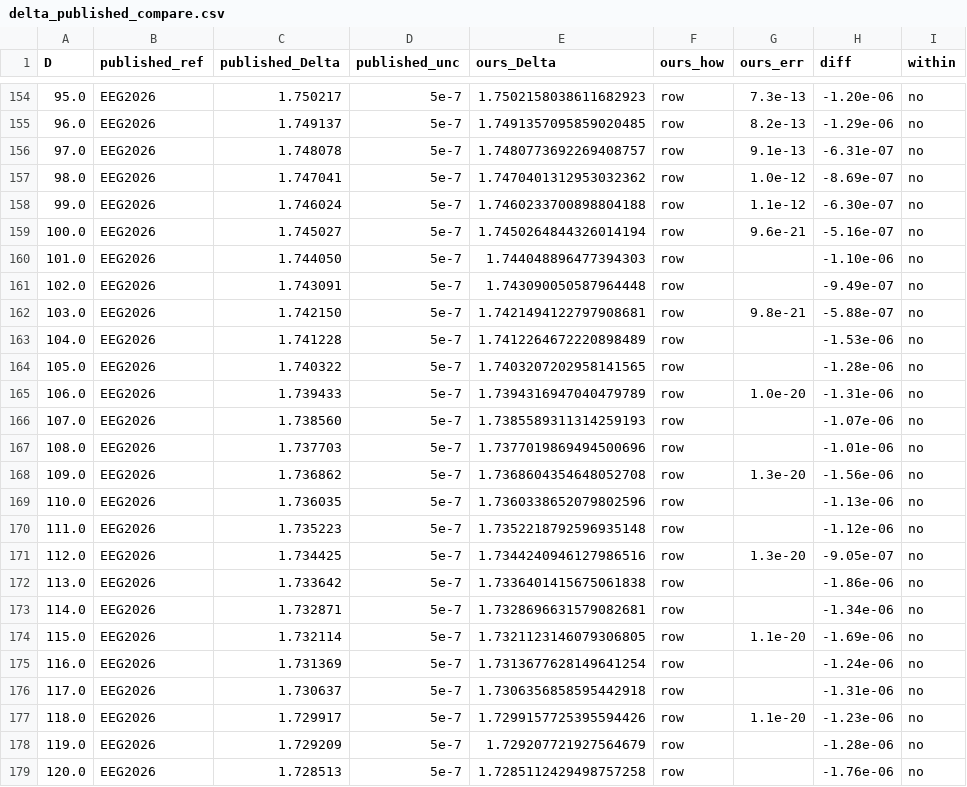
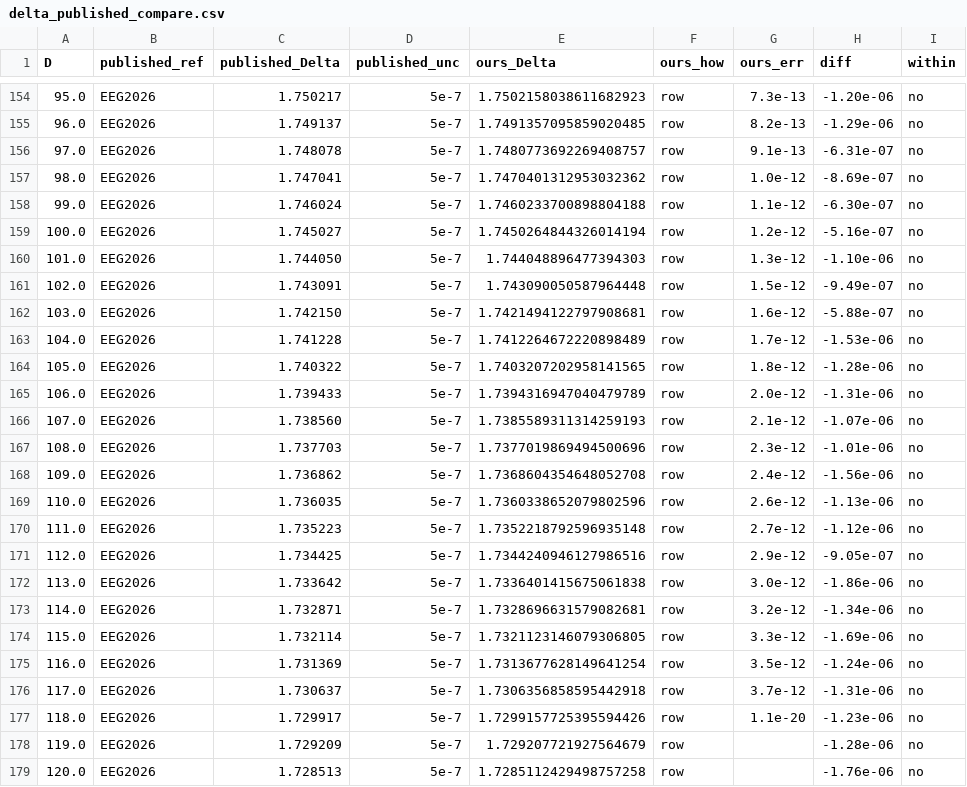
Before and after one commit to nmoinvaz/choptuik-large-d, a CSV file: hp/data/delta_published_compare.csv, drawn as a sheet; only a part is shown, gaps mark what is left out; the diff covers the shown part only.

```diff
--- a/hp/data/delta_published_compare.csv
+++ b/hp/data/delta_published_compare.csv
@@ -158,20 +158,20 @@ D,published_ref,published_Delta,published_unc,ours_Delta,ours_how,ours_err,diff,
 99.0,EEG2026,1.746024,5e-7,1.7460233700898804188,row,1.1e-12,-6.30e-07,no
-100.0,EEG2026,1.745027,5e-7,1.7450264844326014194,row,9.6e-21,-5.16e-07,no
-101.0,EEG2026,1.744050,5e-7,1.744048896477394303,row,,-1.10e-06,no
-102.0,EEG2026,1.743091,5e-7,1.743090050587964448,row,,-9.49e-07,no
-103.0,EEG2026,1.742150,5e-7,1.7421494122797908681,row,9.8e-21,-5.88e-07,no
-104.0,EEG2026,1.741228,5e-7,1.7412264672220898489,row,,-1.53e-06,no
-105.0,EEG2026,1.740322,5e-7,1.7403207202958141565,row,,-1.28e-06,no
-106.0,EEG2026,1.739433,5e-7,1.7394316947040479789,row,1.0e-20,-1.31e-06,no
-107.0,EEG2026,1.738560,5e-7,1.7385589311314259193,row,,-1.07e-06,no
-108.0,EEG2026,1.737703,5e-7,1.7377019869494500696,row,,-1.01e-06,no
-109.0,EEG2026,1.736862,5e-7,1.7368604354648052708,row,1.3e-20,-1.56e-06,no
-110.0,EEG2026,1.736035,5e-7,1.7360338652079802596,row,,-1.13e-06,no
-111.0,EEG2026,1.735223,5e-7,1.7352218792596935148,row,,-1.12e-06,no
-112.0,EEG2026,1.734425,5e-7,1.7344240946127986516,row,1.3e-20,-9.05e-07,no
-113.0,EEG2026,1.733642,5e-7,1.7336401415675061838,row,,-1.86e-06,no
-114.0,EEG2026,1.732871,5e-7,1.7328696631579082681,row,,-1.34e-06,no
-115.0,EEG2026,1.732114,5e-7,1.7321123146079306805,row,1.1e-20,-1.69e-06,no
-116.0,EEG2026,1.731369,5e-7,1.7313677628149641254,row,,-1.24e-06,no
-117.0,EEG2026,1.730637,5e-7,1.7306356858595442918,row,,-1.31e-06,no
+100.0,EEG2026,1.745027,5e-7,1.7450264844326014194,row,1.2e-12,-5.16e-07,no
+101.0,EEG2026,1.744050,5e-7,1.744048896477394303,row,1.3e-12,-1.10e-06,no
+102.0,EEG2026,1.743091,5e-7,1.743090050587964448,row,1.5e-12,-9.49e-07,no
+103.0,EEG2026,1.742150,5e-7,1.7421494122797908681,row,1.6e-12,-5.88e-07,no
+104.0,EEG2026,1.741228,5e-7,1.7412264672220898489,row,1.7e-12,-1.53e-06,no
+105.0,EEG2026,1.740322,5e-7,1.7403207202958141565,row,1.8e-12,-1.28e-06,no
+106.0,EEG2026,1.739433,5e-7,1.7394316947040479789,row,2.0e-12,-1.31e-06,no
+107.0,EEG2026,1.738560,5e-7,1.7385589311314259193,row,2.1e-12,-1.07e-06,no
+108.0,EEG2026,1.737703,5e-7,1.7377019869494500696,row,2.3e-12,-1.01e-06,no
+109.0,EEG2026,1.736862,5e-7,1.7368604354648052708,row,2.4e-12,-1.56e-06,no
+110.0,EEG2026,1.736035,5e-7,1.7360338652079802596,row,2.6e-12,-1.13e-06,no
+111.0,EEG2026,1.735223,5e-7,1.7352218792596935148,row,2.7e-12,-1.12e-06,no
+112.0,EEG2026,1.734425,5e-7,1.7344240946127986516,row,2.9e-12,-9.05e-07,no
+113.0,EEG2026,1.733642,5e-7,1.7336401415675061838,row,3.0e-12,-1.86e-06,no
+114.0,EEG2026,1.732871,5e-7,1.7328696631579082681,row,3.2e-12,-1.34e-06,no
+115.0,EEG2026,1.732114,5e-7,1.7321123146079306805,row,3.3e-12,-1.69e-06,no
+116.0,EEG2026,1.731369,5e-7,1.7313677628149641254,row,3.5e-12,-1.24e-06,no
+117.0,EEG2026,1.730637,5e-7,1.7306356858595442918,row,3.7e-12,-1.31e-06,no
 118.0,EEG2026,1.729917,5e-7,1.7299157725395594426,row,1.1e-20,-1.23e-06,no
```
Also changed, not shown: 10 edited cells elsewhere in this file, hp/data/delta_all.csv, 1 other file.
